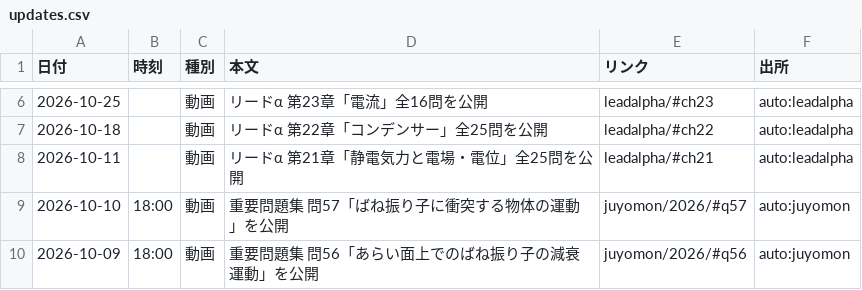
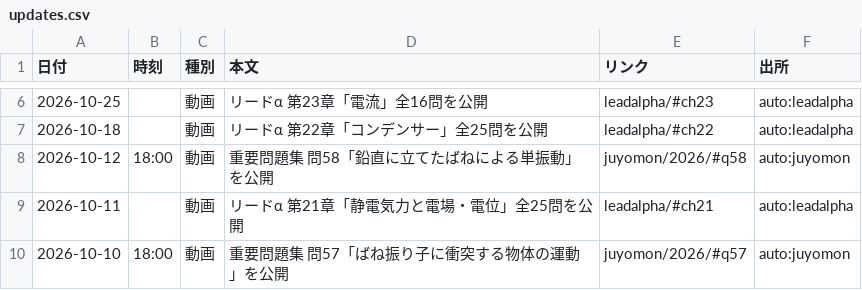
Before and after one commit to koukophysicschannel/butsuri-channel, a CSV file: updates.csv, drawn as a sheet; only a part is shown, gaps mark what is left out; the shorter side is filled out with more unchanged rows.

```diff
--- a/updates.csv
+++ b/updates.csv
@@ -7,2 +7,3 @@
 2026-10-18,,動画,リードα 第22章「コンデンサー」全25問を公開,leadalpha/#ch22,auto:leadalpha
+2026-10-12,18:00,動画,重要問題集 問58「鉛直に立てたばねによる単振動」を公開,juyomon/2026/#q58,auto:juyomon
 2026-10-11,,動画,リードα 第21章「静電気力と電場・電位」全25問を公開,leadalpha/#ch21,auto:leadalpha
```
Also changed, not shown: 3 other files.
